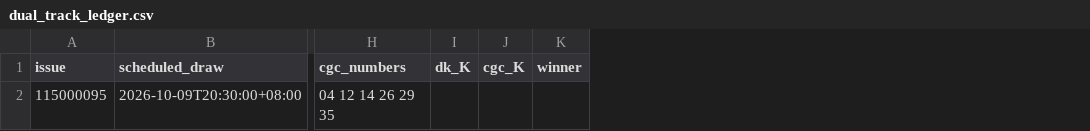
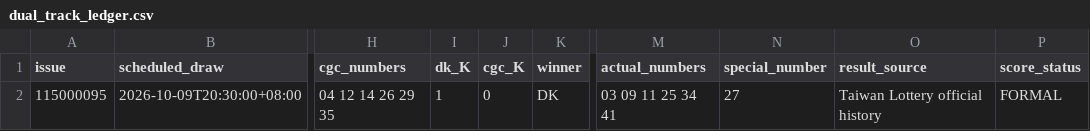
Before and after one commit to wagram0958/stock-project, a CSV file: CGC-DK-Lab/reports/dual_track_ledger.csv, drawn as a sheet; only a part is shown, gaps mark what is left out; the diff names each change by its address in the sheet, - before the commit and + after, or states it on an @@ line.

```diff
--- a/CGC-DK-Lab/reports/dual_track_ledger.csv
+++ b/CGC-DK-Lab/reports/dual_track_ledger.csv
+column M (actual_numbers), row 2: 03 09 11 25 34 41
+column N (special_number), row 2: 27
+column O (result_source), row 2: Taiwan Lottery official history
+column P (score_status), row 2: FORMAL
-I2 (dk_K): (empty)
+I2 (dk_K): 1
-J2 (cgc_K): (empty)
+J2 (cgc_K): 0
-K2 (winner): (empty)
+K2 (winner): DK
```
Also changed, not shown: CGC-DK-Lab/data/cleaned/lotto649_official.csv, 6 other files.
